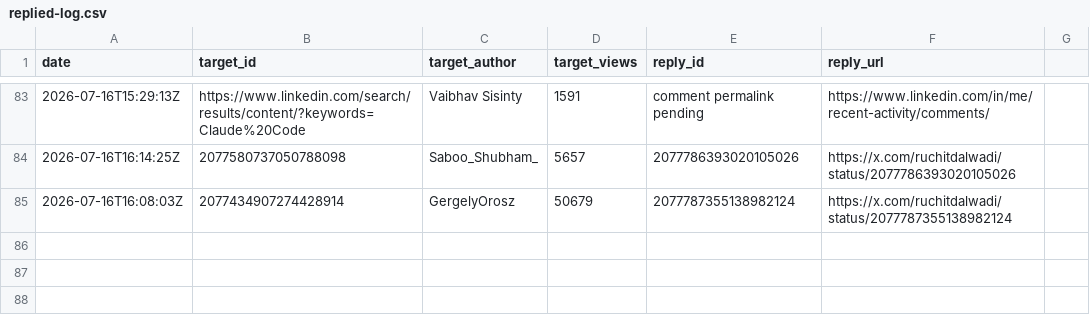
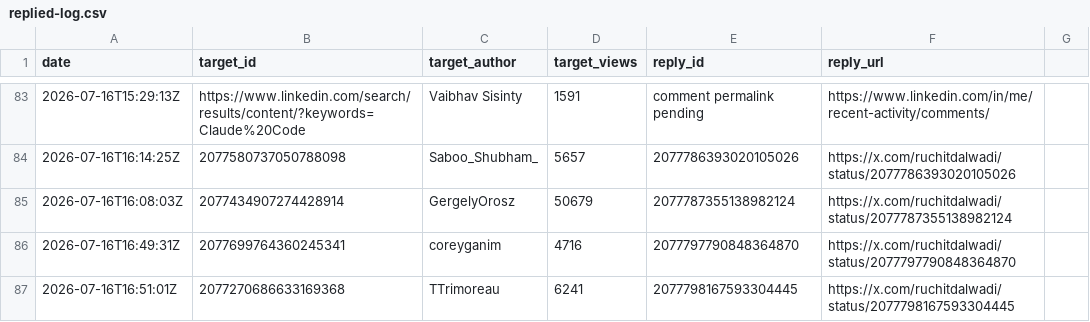
Before and after one commit to Ruchit1395/ruchitdalwadi-com, a CSV file: distribution/first-ten-customers-for-a-b2b-ai-startup/replied-log.csv, drawn as a sheet; only a part is shown, gaps mark what is left out; the diff names each change by its address in the sheet, - before the commit and + after, or states it on an @@ line.

```diff
--- a/distribution/first-ten-customers-for-a-b2b-ai-startup/replied-log.csv
+++ b/distribution/first-ten-customers-for-a-b2b-ai-startup/replied-log.csv
+row 86: 2026-07-16T16:49:31Z | 2077699764360245341 | coreyganim | 4716 | 2077797790848364870 | https://x.com/ruchitdalwadi/status/2077797790848364870
+row 87: 2026-07-16T16:51:01Z | 2077270686633169368 | TTrimoreau | 6241 | 2077798167593304445 | https://x.com/ruchitdalwadi/status/2077798167593304445
```
Also changed, not shown: 2 other files.
